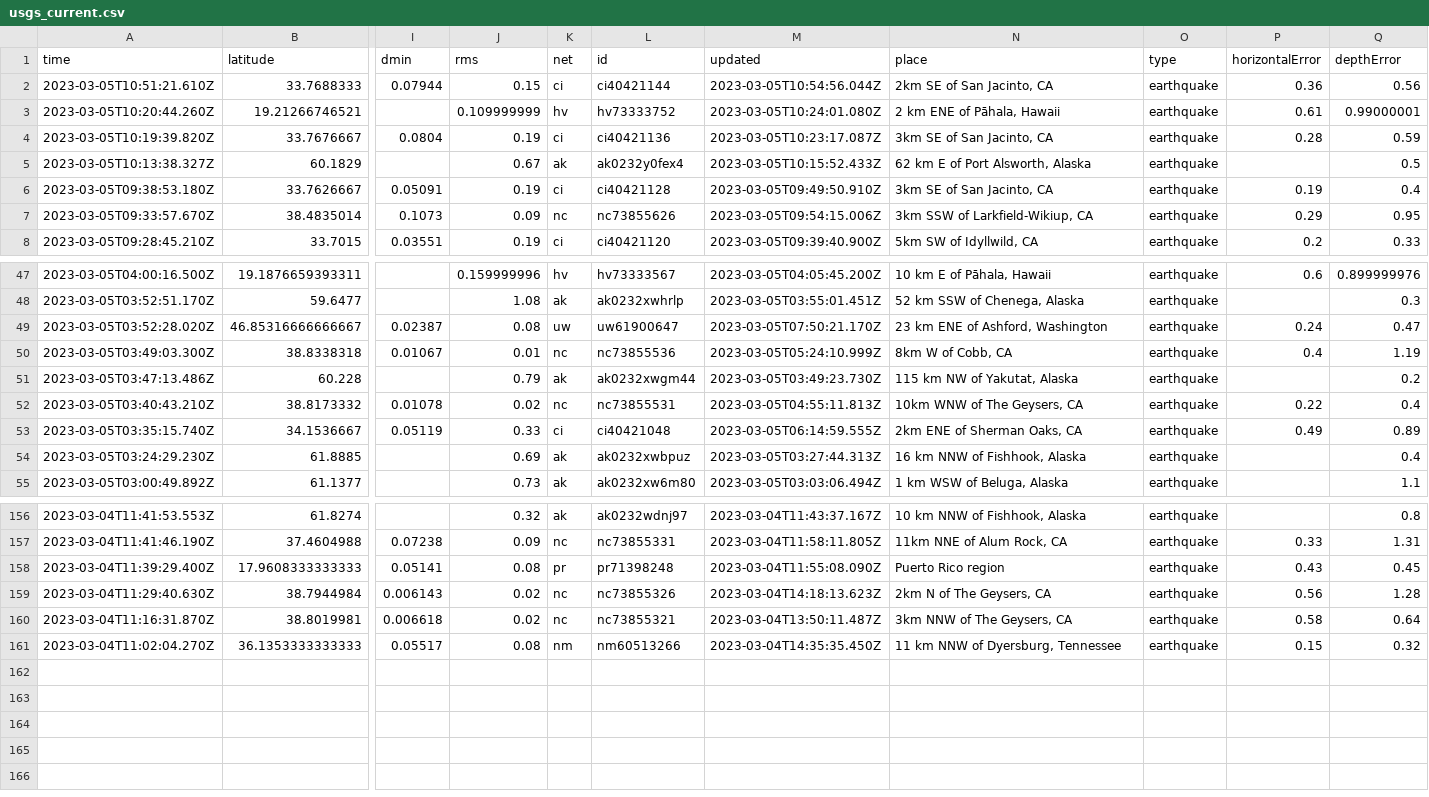
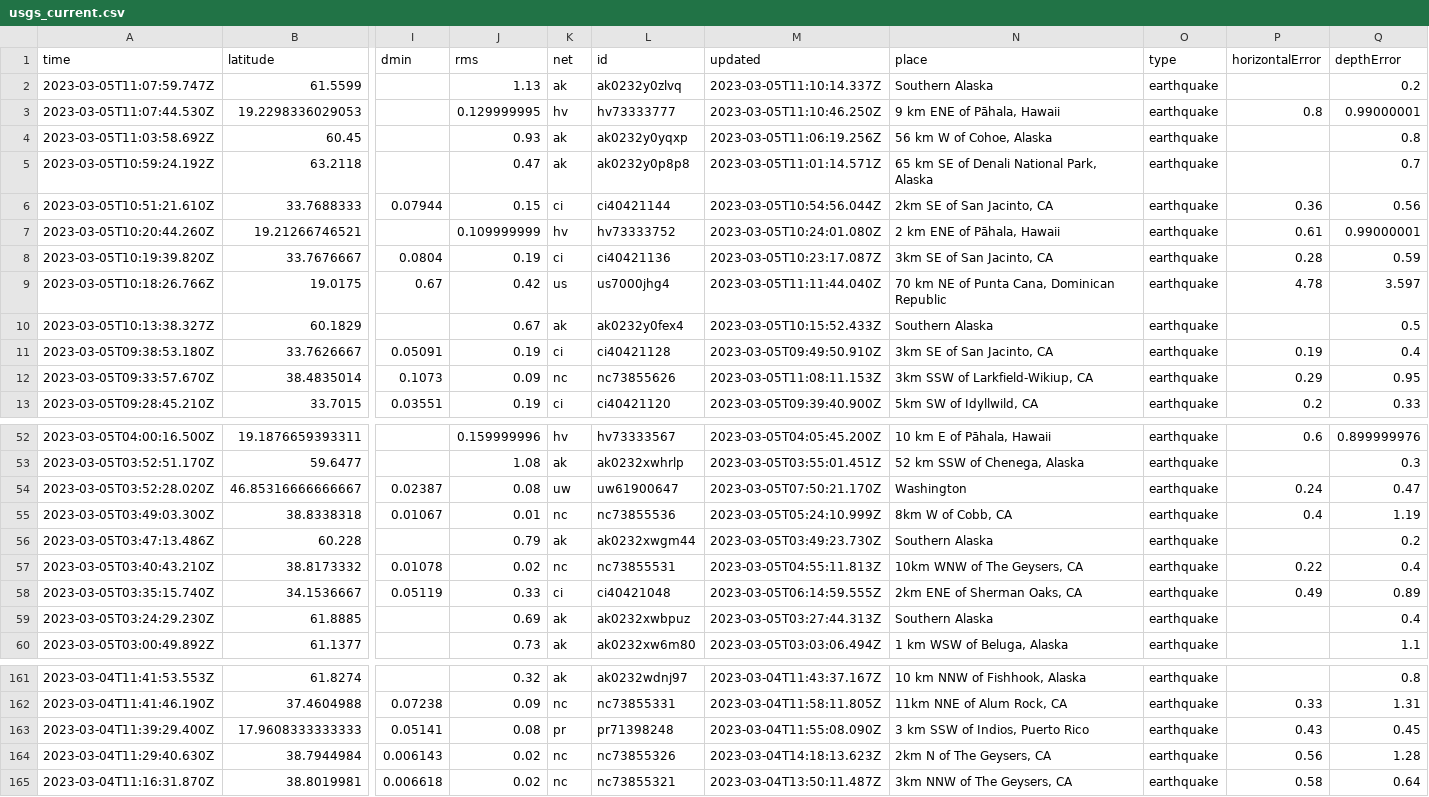
Before and after one commit to lizmurray3/my-data-robot, a CSV file: usgs_current.csv, drawn as a sheet; only a part is shown, gaps mark what is left out; removed rows and columns are numbered as before the commit, all else as after; rows hold the shown columns only; the diff covers the shown part only; the diff names each change by its address in the sheet, - before the commit and + after, or states it on an @@ line.

```diff
--- a/usgs_current.csv
+++ b/usgs_current.csv
+row 2: 2023-03-05T11:07:59.747Z | 61.5599 |  | 1.13 | ak | ak0232y0zlvq | 2023-03-05T11:10:14.337Z | Southern Alaska | earthquake |  | 0.2
+row 3: 2023-03-05T11:07:44.530Z | 19.2298336029053 |  | 0.129999995 | hv | hv73333777 | 2023-03-05T11:10:46.250Z | 9 km ENE of Pāhala, Hawaii | earthquake | 0.8 | 0.99000001
+row 4: 2023-03-05T11:03:58.692Z | 60.45 |  | 0.93 | ak | ak0232y0yqxp | 2023-03-05T11:06:19.256Z | 56 km W of Cohoe, Alaska | earthquake |  | 0.8
+row 5: 2023-03-05T10:59:24.192Z | 63.2118 |  | 0.47 | ak | ak0232y0p8p8 | 2023-03-05T11:01:14.571Z | 65 km SE of Denali National Park, Alaska | earthquake |  | 0.7
+row 9: 2023-03-05T10:18:26.766Z | 19.0175 | 0.67 | 0.42 | us | us7000jhg4 | 2023-03-05T11:11:44.040Z | 70 km NE of Punta Cana, Dominican Republic | earthquake | 4.78 | 3.597
-N10 (place): 62 km E of Port Alsworth, Alaska
+N10 (place): Southern Alaska
-M12 (updated): 2023-03-05T09:54:15.006Z
+M12 (updated): 2023-03-05T11:08:11.153Z
-N54 (place): 23 km ENE of Ashford, Washington
+N54 (place): Washington
-N56 (place): 115 km NW of Yakutat, Alaska
+N56 (place): Southern Alaska
-N59 (place): 16 km NNW of Fishhook, Alaska
+N59 (place): Southern Alaska
-N163 (place): Puerto Rico region
+N163 (place): 3 km SSW of Indios, Puerto Rico
-row 161: 2023-03-04T11:02:04.270Z | 36.1353333333333 | 0.05517 | 0.08 | nm | nm60513266 | 2023-03-04T14:35:35.450Z | 11 km NNW of Dyersburg, Tennessee | earthquake | 0.15 | 0.32
```
Also changed, not shown: 21 edited cells elsewhere in this file.
